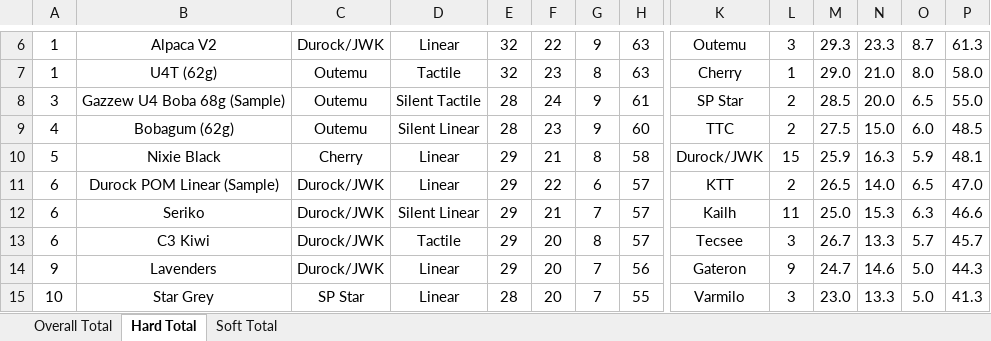
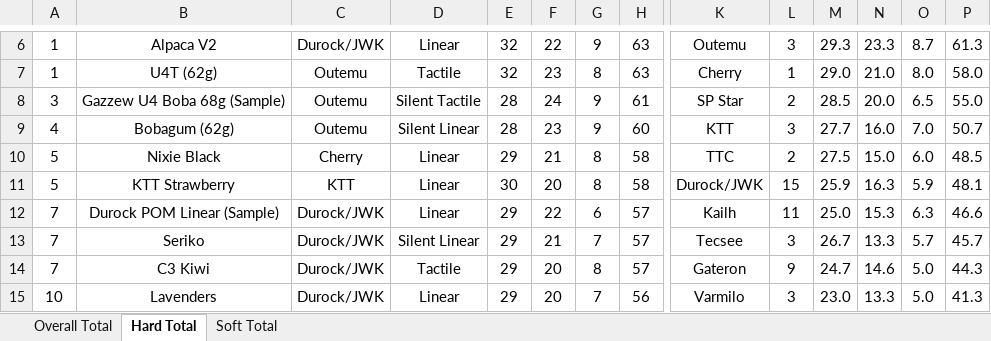
Before and after one commit to ThereminGoat/switch-scores, an Excel workbook: Composite Score Sheet.xlsx, sheet Hard Total, drawn as a sheet; only a part is shown, gaps mark what is left out; values as stored, in another font and other column widths than the file's, no borders; charts and pictures not drawn; removed rows and columns are numbered as before the commit, all else as after; rows hold the shown columns only; the diff covers the shown part only; the diff names each change by its address in the sheet, - before the commit and + after, or states it on an @@ line.

```diff
--- a/Composite Score Sheet.xlsx (sheet Hard Total)
+++ b/Composite Score Sheet.xlsx (sheet Hard Total)
-K9: TTC
+K9: KTT
-L9: 2
+L9: 3
-M9: 27.5
+M9: 27.7
-N9: 15.0
+N9: 16.0
-O9: 6.0
+O9: 7.0
-P9: 48.5
+P9: 50.7
+row 10: 5 | Nixie Black | Cherry | Linear | 29 | 21 | 8 | 58 | TTC | 2 | 27.5 | 15.0 | 6.0 | 48.5
-B11: Nixie Black
+B11: KTT Strawberry
-C11: Cherry
+C11: KTT
-E11: 29
+E11: 30
-F11: 21
+F11: 20
-row 11: 6 | Durock POM Linear (Sample) | Durock/JWK | Linear | 29 | 22 | 6 | 57 | KTT | 2 | 26.5 | 14.0 | 6.5 | 47.0
-A12:A13: 6
+A12:A13: 7
-B12: Seriko
+B12: Durock POM Linear (Sample)
-D12: Silent Linear
+D12: Linear
-F12: 21
+F12: 22
-G12: 7
+G12: 6
-B13: C3 Kiwi
+B13: Seriko
-D13: Tactile
+D13: Silent Linear
-F13: 20
+F13: 21
-G13: 8
+G13: 7
-A14: 9
+A14: 7
-B14: Lavenders
+B14: C3 Kiwi
-D14: Linear
+D14: Tactile
-G14: 7
+G14: 8
-H14: 56
+H14: 57
-B15: Star Grey
+B15: Lavenders
-C15: SP Star
+C15: Durock/JWK
-E15: 28
+E15: 29
-H15: 55
+H15: 56
```
Also changed, not shown: 2 added rows, 81 edited cells and merged cells elsewhere in this sheet, sheet Overall Total, sheet Soft Total, formulas that keep their value, 4 other files.
